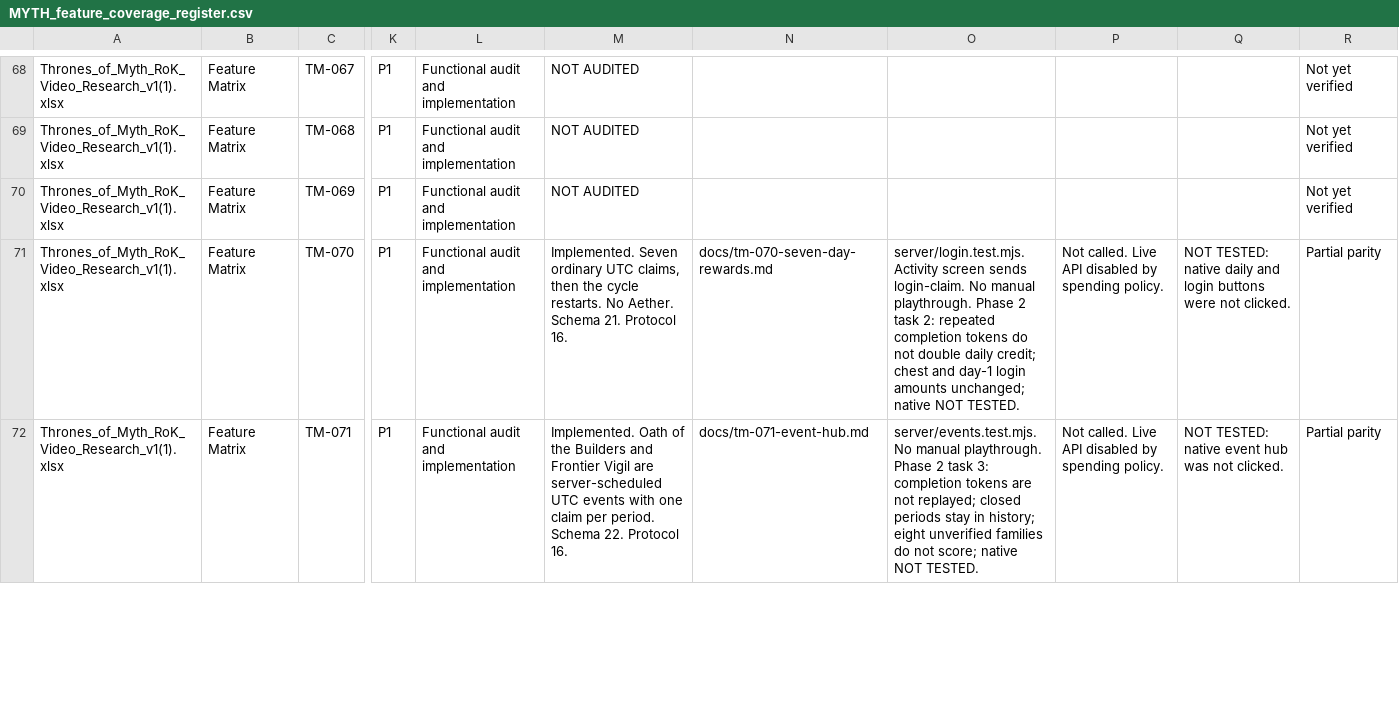
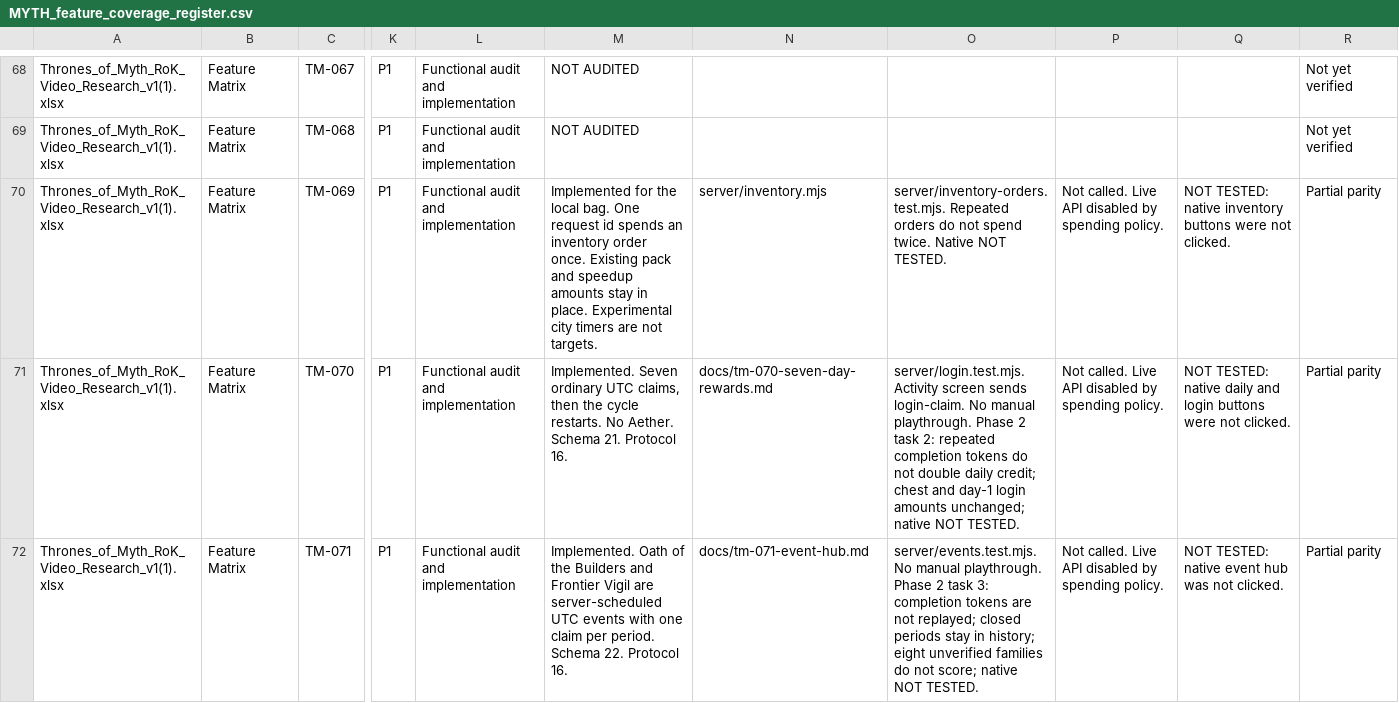
Before and after one commit to robertDarie/myth, a CSV file: research/MYTH_feature_coverage_register.csv, drawn as a sheet; only a part is shown, gaps mark what is left out; the diff names each change by its address in the sheet, - before the commit and + after, or states it on an @@ line.

```diff
--- a/research/MYTH_feature_coverage_register.csv
+++ b/research/MYTH_feature_coverage_register.csv
-M70: NOT AUDITED
+M70: Implemented for the local bag. One request id spends an inventory order once. Existing pack and speedup amounts stay in place. Experimental city timers are not targets.
-N70: (empty)
+N70: server/inventory.mjs
-O70: (empty)
+O70: server/inventory-orders.test.mjs. Repeated orders do not spend twice. Native NOT TESTED.
-P70: (empty)
+P70: Not called. Live API disabled by spending policy.
-Q70: (empty)
+Q70: NOT TESTED: native inventory buttons were not clicked.
-R70: Not yet verified
+R70: Partial parity
```
Also changed, not shown: 12 other files.
